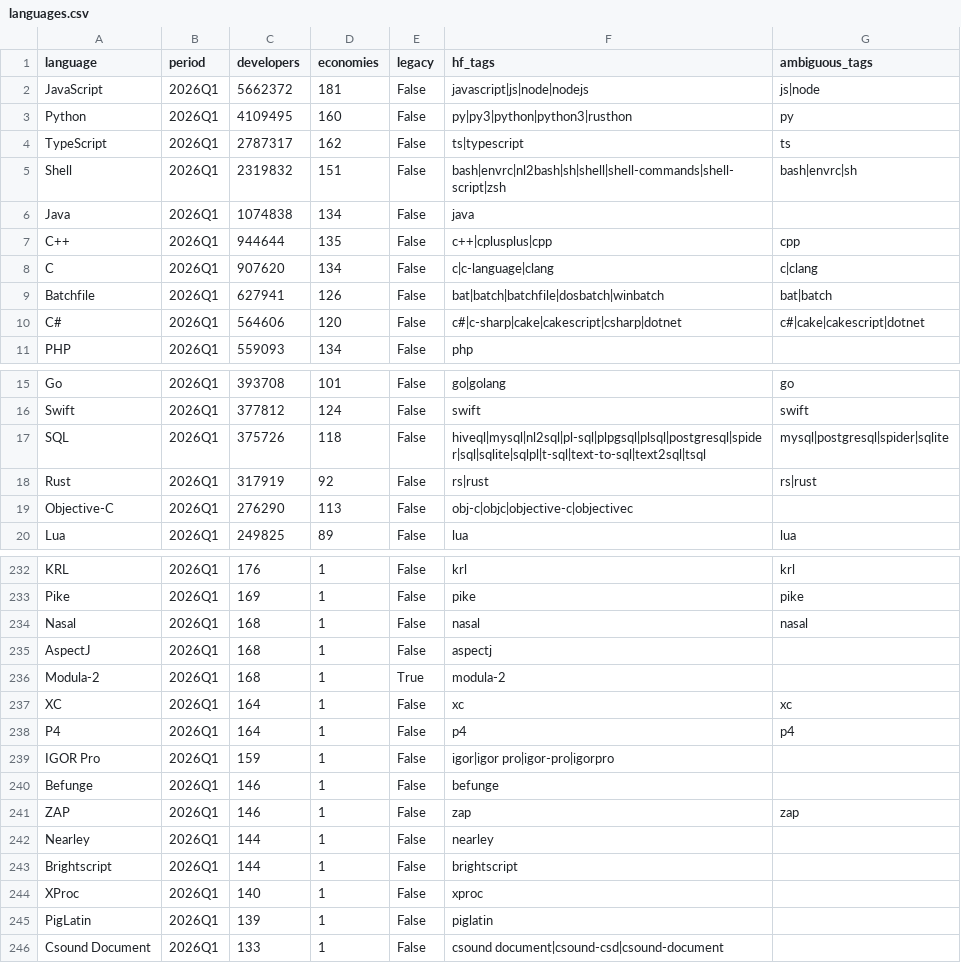
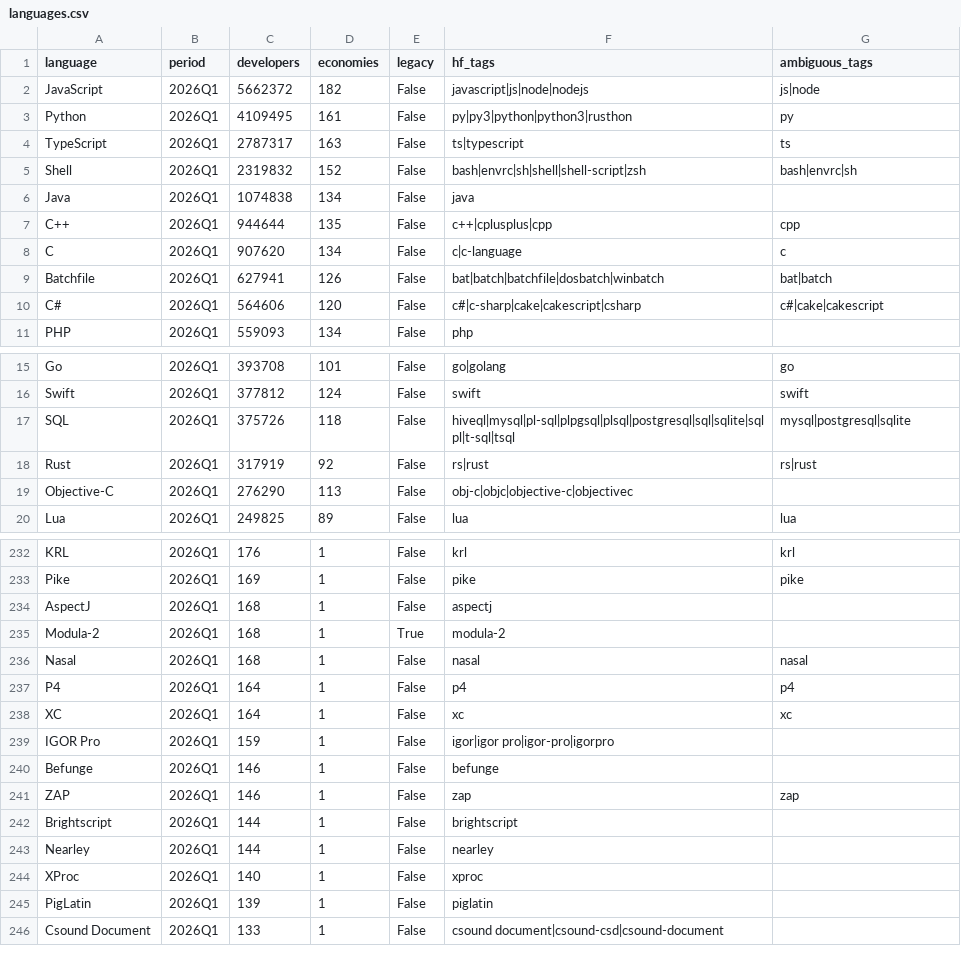
Before and after one commit to itsluketwist/blog-languages, a CSV file: data/languages.csv, drawn as a sheet; only a part is shown, gaps mark what is left out; the diff covers the shown part only.

```diff
--- a/data/languages.csv
+++ b/data/languages.csv
@@ -1,11 +1,11 @@
 language,period,developers,economies,legacy,hf_tags,ambiguous_tags
-JavaScript,2026Q1,5662372,181,False,javascript|js|node|nodejs,js|node
-Python,2026Q1,4109495,160,False,py|py3|python|python3|rusthon,py
-TypeScript,2026Q1,2787317,162,False,ts|typescript,ts
-Shell,2026Q1,2319832,151,False,bash|envrc|nl2bash|sh|shell|shell-commands|shell-script|zsh,bash|envrc|sh
+JavaScript,2026Q1,5662372,182,False,javascript|js|node|nodejs,js|node
+Python,2026Q1,4109495,161,False,py|py3|python|python3|rusthon,py
+TypeScript,2026Q1,2787317,163,False,ts|typescript,ts
+Shell,2026Q1,2319832,152,False,bash|envrc|sh|shell|shell-script|zsh,bash|envrc|sh
 Java,2026Q1,1074838,134,False,java,
 C++,2026Q1,944644,135,False,c++|cplusplus|cpp,cpp
-C,2026Q1,907620,134,False,c|c-language|clang,c|clang
+C,2026Q1,907620,134,False,c|c-language,c
 Batchfile,2026Q1,627941,126,False,bat|batch|batchfile|dosbatch|winbatch,bat|batch
-C#,2026Q1,564606,120,False,c#|c-sharp|cake|cakescript|csharp|dotnet,c#|cake|cakescript|dotnet
+C#,2026Q1,564606,120,False,c#|c-sharp|cake|cakescript|csharp,c#|cake|cakescript
 PHP,2026Q1,559093,134,False,php,
@@ -16,3 +16,3 @@ Go,2026Q1,393708,101,False,go|golang,go
 Swift,2026Q1,377812,124,False,swift,swift
-SQL,2026Q1,375726,118,False,hiveql|mysql|nl2sql|pl-sql|plpgsql|plsql|postgresql|spider|sql|sqlite|sqlpl|t-sql|text-to-sql|text2sql|tsql,mysql|postgresql|spider|sqlite
+SQL,2026Q1,375726,118,False,hiveql|mysql|pl-sql|plpgsql|plsql|postgresql|sql|sqlite|sqlpl|t-sql|tsql,mysql|postgresql|sqlite
 Rust,2026Q1,317919,92,False,rs|rust,rs|rust
@@ -233,7 +233,7 @@ KRL,2026Q1,176,1,False,krl,krl
 Pike,2026Q1,169,1,False,pike,pike
-Nasal,2026Q1,168,1,False,nasal,nasal
 AspectJ,2026Q1,168,1,False,aspectj,
 Modula-2,2026Q1,168,1,True,modula-2,
+Nasal,2026Q1,168,1,False,nasal,nasal
+P4,2026Q1,164,1,False,p4,p4
 XC,2026Q1,164,1,False,xc,xc
-P4,2026Q1,164,1,False,p4,p4
 IGOR Pro,2026Q1,159,1,False,igor|igor pro|igor-pro|igorpro,
@@ -241,4 +241,4 @@ Befunge,2026Q1,146,1,False,befunge,
 ZAP,2026Q1,146,1,False,zap,zap
+Brightscript,2026Q1,144,1,False,brightscript,
 Nearley,2026Q1,144,1,False,nearley,
-Brightscript,2026Q1,144,1,False,brightscript,
 XProc,2026Q1,140,1,False,xproc,
```
Also changed, not shown: 4 moved rows and 3 edited cells elsewhere in this file, data/hf_counts.csv, data/residuals_datasets.csv, 20 other files.
